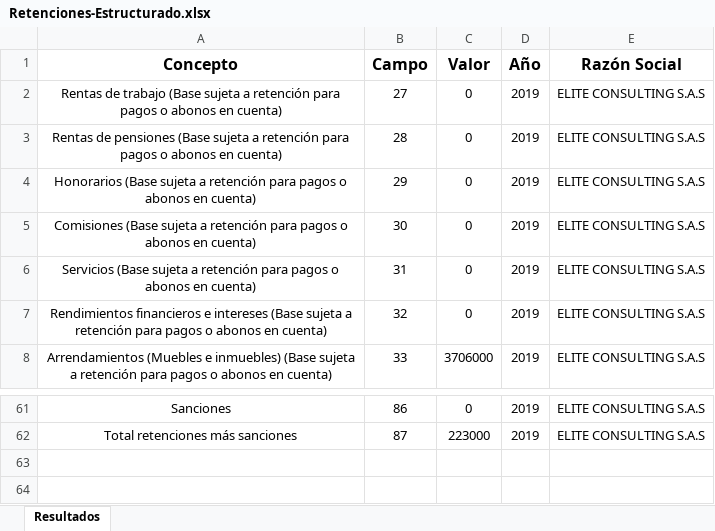
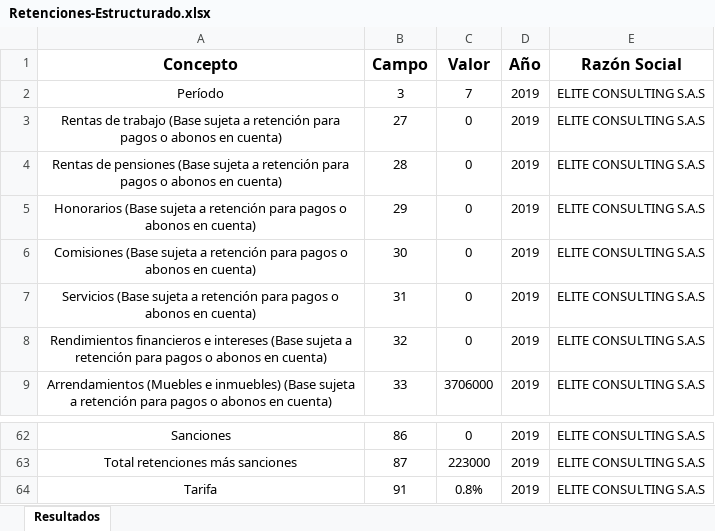
Before and after one commit to cesarfbg/bitax-server, an Excel workbook: dist/outputs/Retenciones-Estructurado.xlsx, sheet Resultados, drawn as a sheet; only a part is shown, gaps mark what is left out; values as stored, in another font and other column widths than the file's, no borders; the diff names each change by its address in the sheet, - before the commit and + after, or states it on an @@ line.

```diff
--- a/dist/outputs/Retenciones-Estructurado.xlsx (sheet Resultados)
+++ b/dist/outputs/Retenciones-Estructurado.xlsx (sheet Resultados)
+row 2: Período | 3 | 7 | 2019 | ELITE CONSULTING S.A.S
+row 64: Tarifa | 91 | 0.8% | 2019 | ELITE CONSULTING S.A.S
```
Also changed, not shown: dist/outputs/Ica-Estructurado.xlsx, dist/outputs/Iva-Estructurado.xlsx, 5 other files.
